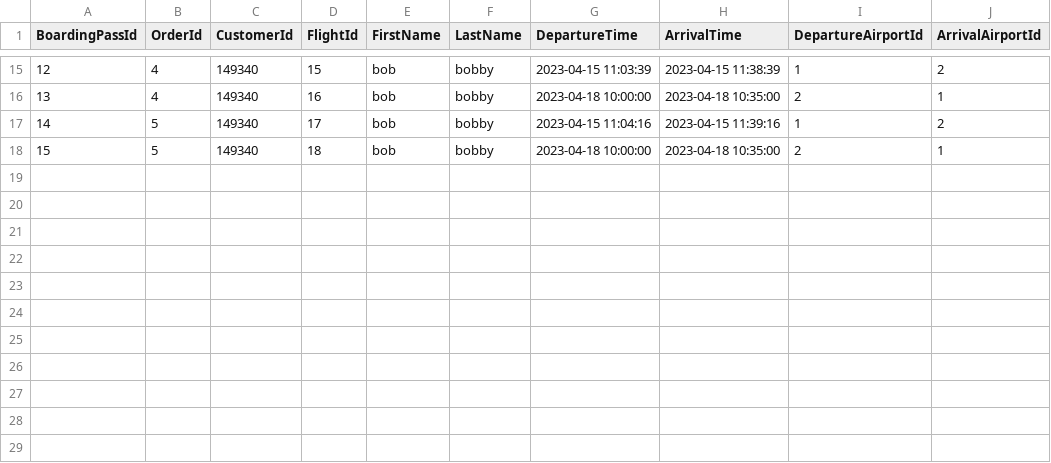
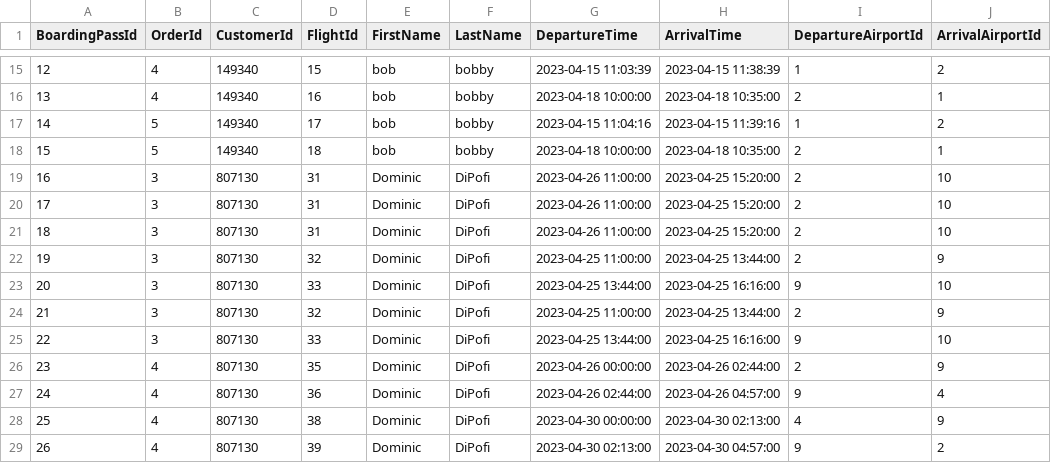
Before and after one commit to pohlman24/Airline-Management-Software, a CSV file: Airline Software/Tables/BoardingPassDb.csv, drawn as a sheet; only a part is shown, gaps mark what is left out; the diff names each change by its address in the sheet, - before the commit and + after, or states it on an @@ line.

```diff
--- a/Airline Software/Tables/BoardingPassDb.csv
+++ b/Airline Software/Tables/BoardingPassDb.csv
+row 19: 16 | 3 | 807130 | 31 | Dominic | DiPofi | 2023-04-26 11:00:00 | 2023-04-25 15:20:00 | 2 | 10
+row 20: 17 | 3 | 807130 | 31 | Dominic | DiPofi | 2023-04-26 11:00:00 | 2023-04-25 15:20:00 | 2 | 10
+row 21: 18 | 3 | 807130 | 31 | Dominic | DiPofi | 2023-04-26 11:00:00 | 2023-04-25 15:20:00 | 2 | 10
+row 22: 19 | 3 | 807130 | 32 | Dominic | DiPofi | 2023-04-25 11:00:00 | 2023-04-25 13:44:00 | 2 | 9
+row 23: 20 | 3 | 807130 | 33 | Dominic | DiPofi | 2023-04-25 13:44:00 | 2023-04-25 16:16:00 | 9 | 10
+row 24: 21 | 3 | 807130 | 32 | Dominic | DiPofi | 2023-04-25 11:00:00 | 2023-04-25 13:44:00 | 2 | 9
+row 25: 22 | 3 | 807130 | 33 | Dominic | DiPofi | 2023-04-25 13:44:00 | 2023-04-25 16:16:00 | 9 | 10
+row 26: 23 | 4 | 807130 | 35 | Dominic | DiPofi | 2023-04-26 00:00:00 | 2023-04-26 02:44:00 | 2 | 9
+row 27: 24 | 4 | 807130 | 36 | Dominic | DiPofi | 2023-04-26 02:44:00 | 2023-04-26 04:57:00 | 9 | 4
+row 28: 25 | 4 | 807130 | 38 | Dominic | DiPofi | 2023-04-30 00:00:00 | 2023-04-30 02:13:00 | 4 | 9
+row 29: 26 | 4 | 807130 | 39 | Dominic | DiPofi | 2023-04-30 02:13:00 | 2023-04-30 04:57:00 | 9 | 2
```
Also changed, not shown: Airline Software/Tables/CustomerDb.csv, Airline Software/Tables/FlightDb.csv, 25 other files.
